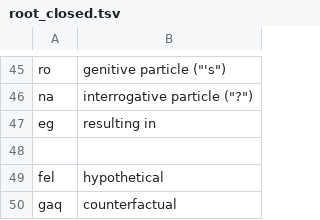
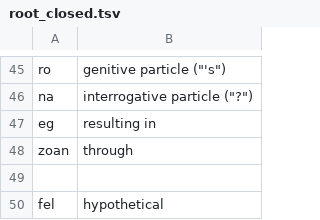
Before and after one commit to rngesus-wept/puflantu, a TSV file: root_closed.tsv, drawn as a sheet; only a part is shown, gaps mark what is left out; the shorter side is filled out with more unchanged rows; the diff names each change by its address in the sheet, - before the commit and + after, or states it on an @@ line.

Commit message:
add "through"

```diff
--- a/root_closed.tsv
+++ b/root_closed.tsv
+row 48: zoan | through
```
